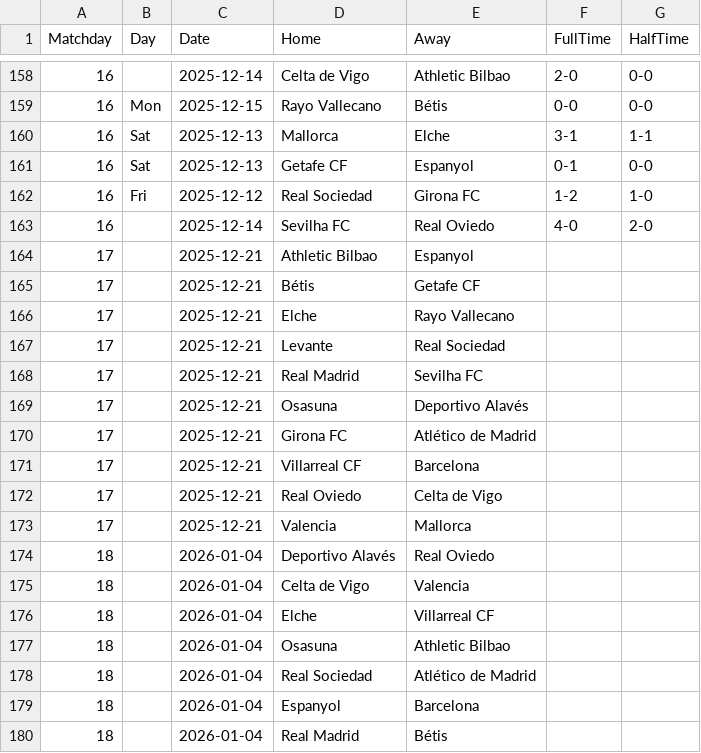
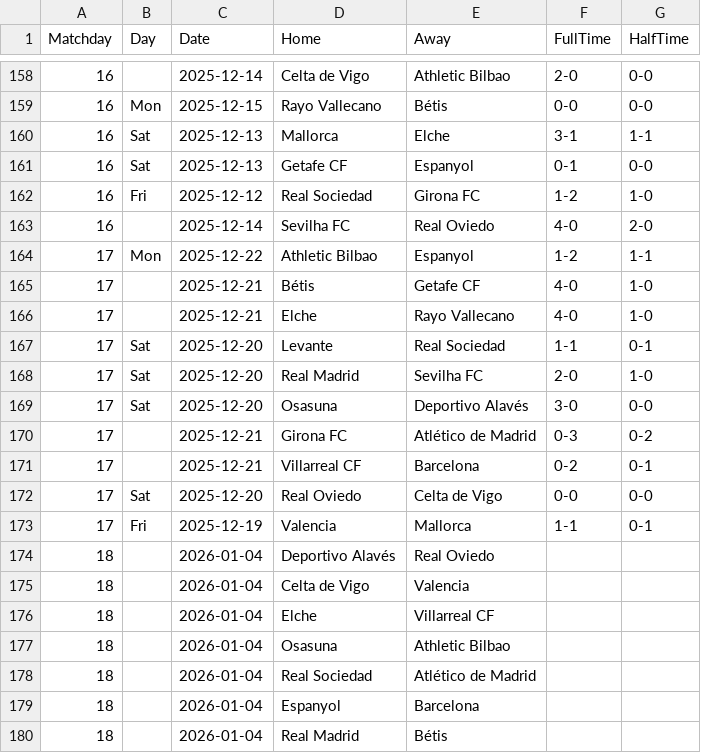
Before and after one commit to joaopssa/BISS, a CSV file: Backend/data/matches/laliga/laliga_2025_26.csv, drawn as a sheet; only a part is shown, gaps mark what is left out.

```diff
--- a/Backend/data/matches/laliga/laliga_2025_26.csv
+++ b/Backend/data/matches/laliga/laliga_2025_26.csv
@@ -163,12 +163,12 @@ Matchday,Day,Date,Home,Away,FullTime,HalfTime
 16,,2025-12-14,Sevilha FC,Real Oviedo,4-0,2-0
-17,,2025-12-21,Athletic Bilbao,Espanyol,,
-17,,2025-12-21,Bétis,Getafe CF,,
-17,,2025-12-21,Elche,Rayo Vallecano,,
-17,,2025-12-21,Levante,Real Sociedad,,
-17,,2025-12-21,Real Madrid,Sevilha FC,,
-17,,2025-12-21,Osasuna,Deportivo Alavés,,
-17,,2025-12-21,Girona FC,Atlético de Madrid,,
-17,,2025-12-21,Villarreal CF,Barcelona,,
-17,,2025-12-21,Real Oviedo,Celta de Vigo,,
-17,,2025-12-21,Valencia,Mallorca,,
+17,Mon,2025-12-22,Athletic Bilbao,Espanyol,1-2,1-1
+17,,2025-12-21,Bétis,Getafe CF,4-0,1-0
+17,,2025-12-21,Elche,Rayo Vallecano,4-0,1-0
+17,Sat,2025-12-20,Levante,Real Sociedad,1-1,0-1
+17,Sat,2025-12-20,Real Madrid,Sevilha FC,2-0,1-0
+17,Sat,2025-12-20,Osasuna,Deportivo Alavés,3-0,0-0
+17,,2025-12-21,Girona FC,Atlético de Madrid,0-3,0-2
+17,,2025-12-21,Villarreal CF,Barcelona,0-2,0-1
+17,Sat,2025-12-20,Real Oviedo,Celta de Vigo,0-0,0-0
+17,Fri,2025-12-19,Valencia,Mallorca,1-1,0-1
 18,,2026-01-04,Deportivo Alavés,Real Oviedo,,
```
Also changed, not shown: Backend/data/matches/bundesliga/2025_26_bundesliga.csv, Backend/data/matches/premier-league/2025_26_premierleague.csv, 3 other files.
